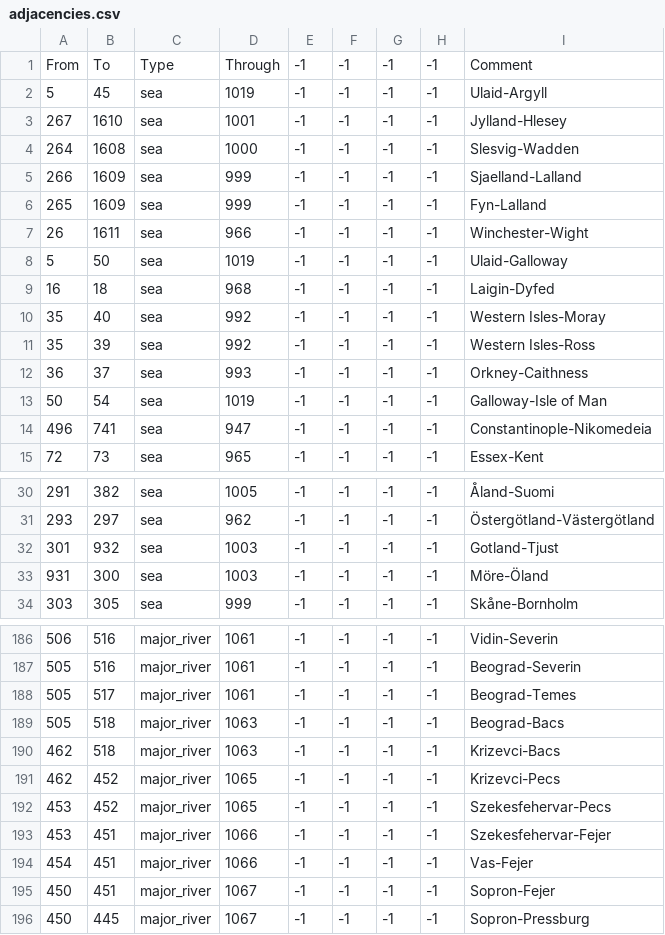
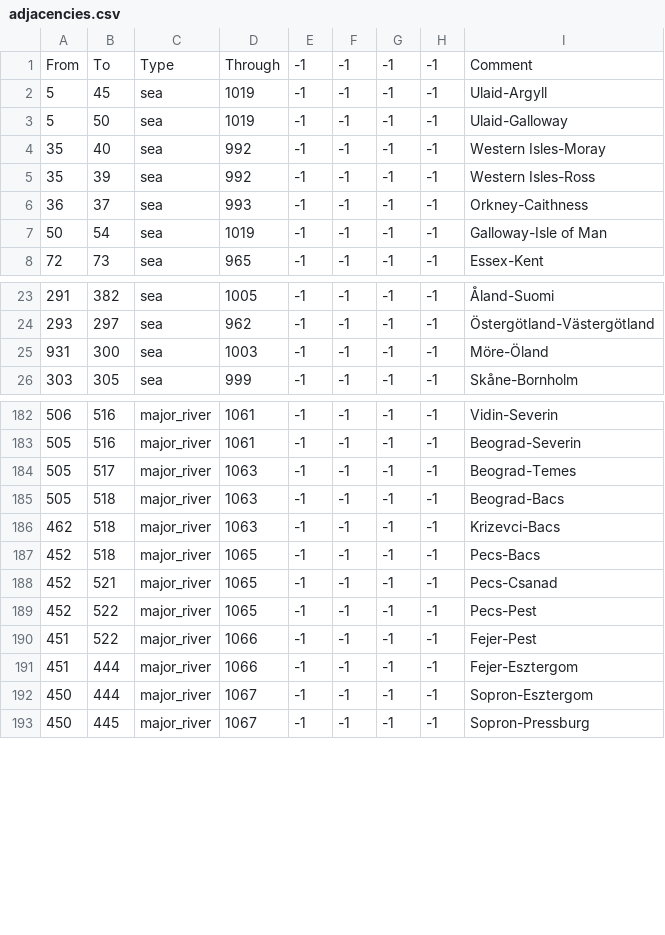
Before and after one commit to loup99/WtWSMS, a CSV file: WTWSMS/map/adjacencies.csv, drawn as a sheet; only a part is shown, gaps mark what is left out; the diff covers the shown part only.

```diff
--- a/WTWSMS/map/adjacencies.csv
+++ b/WTWSMS/map/adjacencies.csv
@@ -2,9 +2,3 @@ From;To;Type;Through;-1;-1;-1;-1;Comment
 5;45;sea;1019;-1;-1;-1;-1;Ulaid-Argyll
-267;1610;sea;1001;-1;-1;-1;-1;Jylland-Hlesey
-264;1608;sea;1000;-1;-1;-1;-1;Slesvig-Wadden
-266;1609;sea;999;-1;-1;-1;-1;Sjaelland-Lalland
-265;1609;sea;999;-1;-1;-1;-1;Fyn-Lalland
-26;1611;sea;966;-1;-1;-1;-1;Winchester-Wight
 5;50;sea;1019;-1;-1;-1;-1;Ulaid-Galloway
-16;18;sea;968;-1;-1;-1;-1;Laigin-Dyfed
 35;40;sea;992;-1;-1;-1;-1;Western Isles-Moray
@@ -13,3 +7,2 @@ From;To;Type;Through;-1;-1;-1;-1;Comment
 50;54;sea;1019;-1;-1;-1;-1;Galloway-Isle of Man
-496;741;sea;947;-1;-1;-1;-1;Constantinople-Nikomedeia
 72;73;sea;965;-1;-1;-1;-1;Essex-Kent
@@ -31,3 +24,2 @@ From;To;Type;Through;-1;-1;-1;-1;Comment
 293;297;sea;962;-1;-1;-1;-1;Östergötland-Västergötland
-301;932;sea;1003;-1;-1;-1;-1;Gotland-Tjust
 931;300;sea;1003;-1;-1;-1;-1;Möre-Öland
@@ -187,10 +183,11 @@ From;To;Type;Through;-1;-1;-1;-1;Comment
 505;516;major_river;1061;-1;-1;-1;-1;Beograd-Severin
-505;517;major_river;1061;-1;-1;-1;-1;Beograd-Temes
+505;517;major_river;1063;-1;-1;-1;-1;Beograd-Temes
 505;518;major_river;1063;-1;-1;-1;-1;Beograd-Bacs
 462;518;major_river;1063;-1;-1;-1;-1;Krizevci-Bacs
-462;452;major_river;1065;-1;-1;-1;-1;Krizevci-Pecs
-453;452;major_river;1065;-1;-1;-1;-1;Szekesfehervar-Pecs
-453;451;major_river;1066;-1;-1;-1;-1;Szekesfehervar-Fejer
-454;451;major_river;1066;-1;-1;-1;-1;Vas-Fejer
-450;451;major_river;1067;-1;-1;-1;-1;Sopron-Fejer
+452;518;major_river;1065;-1;-1;-1;-1;Pecs-Bacs
+452;521;major_river;1065;-1;-1;-1;-1;Pecs-Csanad
+452;522;major_river;1065;-1;-1;-1;-1;Pecs-Pest
+451;522;major_river;1066;-1;-1;-1;-1;Fejer-Pest
+451;444;major_river;1066;-1;-1;-1;-1;Fejer-Esztergom
+450;444;major_river;1067;-1;-1;-1;-1;Sopron-Esztergom
 450;445;major_river;1067;-1;-1;-1;-1;Sopron-Pressburg
```
Also changed, not shown: 2 added rows and 1 moved row elsewhere in this file, WTWSMS/localisation/WtWSMS_misc.csv, 37 other files.
